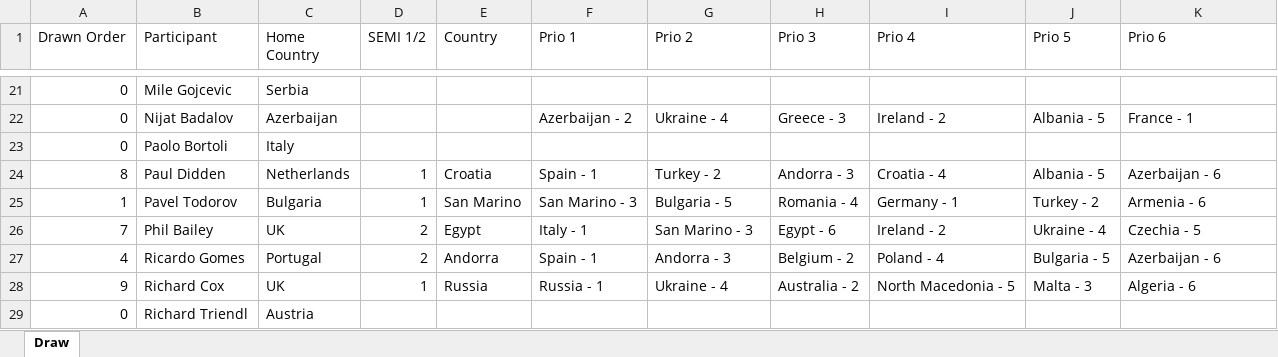
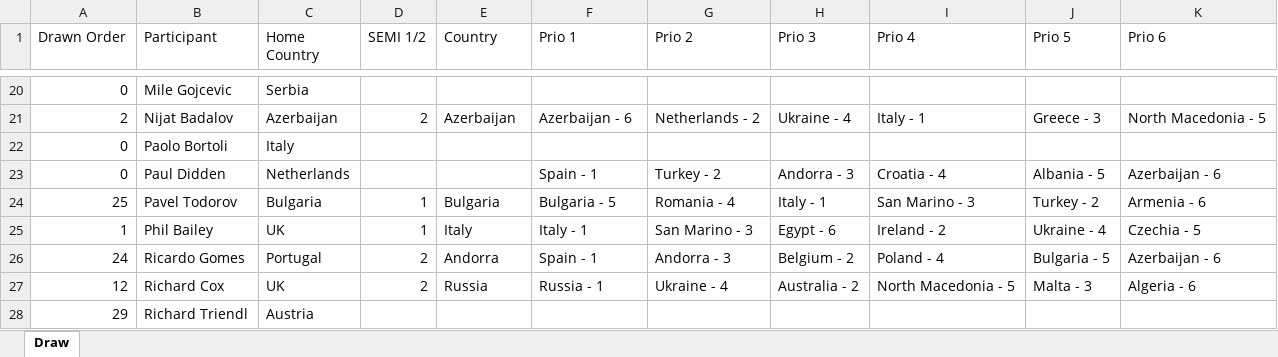
Before and after one commit to paveltodorov/EMSC, an Excel workbook: Draw-Output.xlsx, sheet Draw, drawn as a sheet; only a part is shown, gaps mark what is left out; values as stored, in another font and other column widths than the file's, no cell formats; addresses are those after the commit; the diff covers the shown part only; the diff names each change by its address in the sheet, - before the commit and + after, or states it on an @@ line.

```diff
--- a/Draw-Output.xlsx (sheet Draw)
+++ b/Draw-Output.xlsx (sheet Draw)
-A21 (Drawn Order): 0
+A21 (Drawn Order): 2
-D21 (SEMI 1/2): (empty)
+D21 (SEMI 1/2): 2
-E21 (Country): (empty)
+E21 (Country): Azerbaijan
-F21 (Prio 1): Azerbaijan - 2
+F21 (Prio 1): Azerbaijan - 6
-G21 (Prio 2): Ukraine - 4
+G21 (Prio 2): Netherlands - 2
-H21 (Prio 3): Greece - 3
+H21 (Prio 3): Ukraine - 4
-I21 (Prio 4): Ireland - 2
+I21 (Prio 4): Italy - 1
-J21 (Prio 5): Albania - 5
+J21 (Prio 5): Greece - 3
-K21 (Prio 6): France - 1
+K21 (Prio 6): North Macedonia - 5
-A23 (Drawn Order): 8
+A23 (Drawn Order): 0
-D23 (SEMI 1/2): 1
+D23 (SEMI 1/2): (empty)
-E23 (Country): Croatia
+E23 (Country): (empty)
-A24 (Drawn Order): 1
+A24 (Drawn Order): 25
-E24 (Country): San Marino
+E24 (Country): Bulgaria
-F24 (Prio 1): San Marino - 3
+F24 (Prio 1): Bulgaria - 5
-G24 (Prio 2): Bulgaria - 5
+G24 (Prio 2): Romania - 4
-H24 (Prio 3): Romania - 4
+H24 (Prio 3): Italy - 1
-I24 (Prio 4): Germany - 1
+I24 (Prio 4): San Marino - 3
-A25 (Drawn Order): 7
+A25 (Drawn Order): 1
-D25 (SEMI 1/2): 2
+D25 (SEMI 1/2): 1
-E25 (Country): Egypt
+E25 (Country): Italy
-A26 (Drawn Order): 4
+A26 (Drawn Order): 24
-A27 (Drawn Order): 9
+A27 (Drawn Order): 12
-D27 (SEMI 1/2): 1
+D27 (SEMI 1/2): 2
-A28 (Drawn Order): 0
+A28 (Drawn Order): 29
```
Also changed, not shown: 3 removed rows and 107 edited cells elsewhere in this sheet, cell formats, ArtistStats.xlsx, EMSC-Draw.xlsx, 5 other files.
